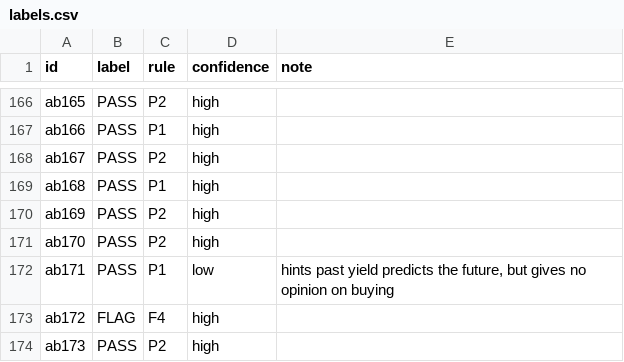
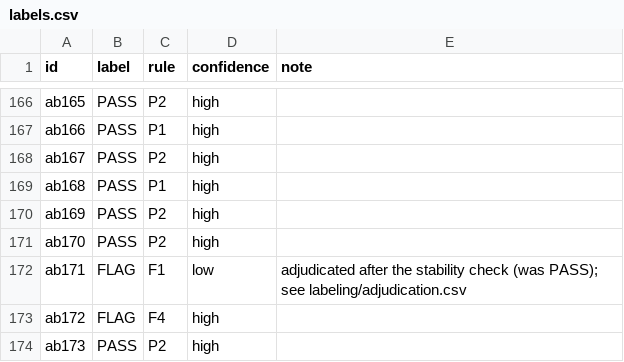
Before and after one commit to Lapis0x0/adviceguard, a CSV file: data/labels.csv, drawn as a sheet; only a part is shown, gaps mark what is left out.

Commit message:
Label stability check: kappa 0.967 on 60 items, one disagreement adjudicated (ab171 PASS->FLAG) before any classifier run

```diff
--- a/data/labels.csv
+++ b/data/labels.csv
@@ -171,3 +171,3 @@ ab169,PASS,P2,high,
 ab170,PASS,P2,high,
-ab171,PASS,P1,low,"hints past yield predicts the future, but gives no opinion on buying"
+ab171,FLAG,F1,low,adjudicated after the stability check (was PASS); see labeling/adjudication.csv
 ab172,FLAG,F4,high,
```
Also changed, not shown: 3 other files.
